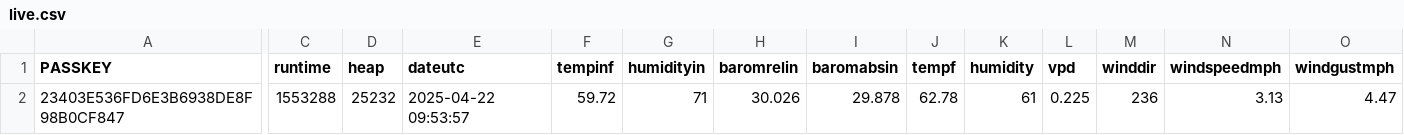
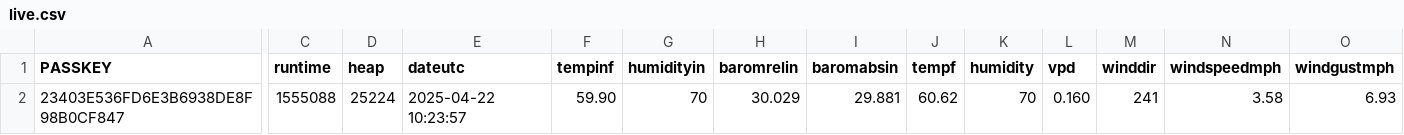
Before and after one commit to wetterzerbst/wetterdaten, a CSV file: data/live.csv, drawn as a sheet; only a part is shown, gaps mark what is left out; the diff covers the shown part only; the diff names each change by its address in the sheet, - before the commit and + after, or states it on an @@ line.

```diff
--- a/data/live.csv
+++ b/data/live.csv
-C2 (runtime): 1553288
+C2 (runtime): 1555088
-D2 (heap): 25232
+D2 (heap): 25224
-E2 (dateutc): 2025-04-22 09:53:57
+E2 (dateutc): 2025-04-22 10:23:57
-F2 (tempinf): 59.72
+F2 (tempinf): 59.90
-G2 (humidityin): 71
+G2 (humidityin): 70
-H2 (baromrelin): 30.026
+H2 (baromrelin): 30.029
-I2 (baromabsin): 29.878
+I2 (baromabsin): 29.881
-J2 (tempf): 62.78
+J2 (tempf): 60.62
-K2 (humidity): 61
+K2 (humidity): 70
-L2 (vpd): 0.225
+L2 (vpd): 0.160
-M2 (winddir): 236
+M2 (winddir): 241
-N2 (windspeedmph): 3.13
+N2 (windspeedmph): 3.58
-O2 (windgustmph): 4.47
+O2 (windgustmph): 6.93
```
Also changed, not shown: 8 edited cells elsewhere in this file, 2 other files.
